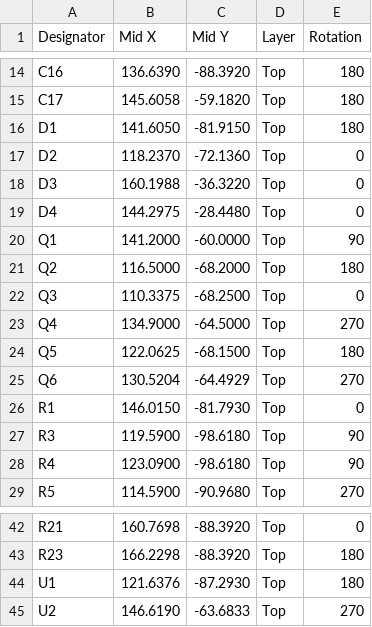
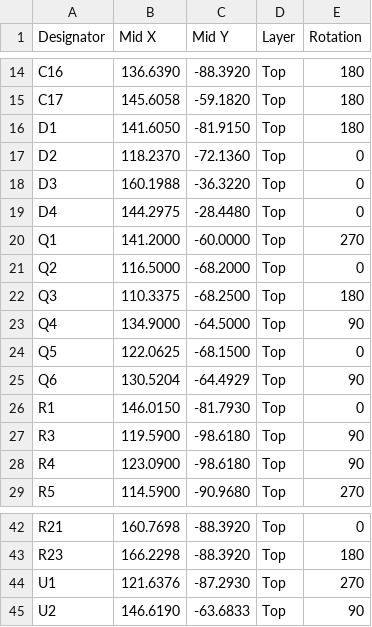
Before and after one commit to TadAtThayer/ECG, a CSV file: ECG/ECG_cpl.csv, drawn as a sheet; only a part is shown, gaps mark what is left out.

Commit message:
update cpl with rotations

```diff
--- a/ECG/ECG_cpl.csv
+++ b/ECG/ECG_cpl.csv
@@ -19,8 +19,8 @@ D3,160.1988,-36.3220,Top,0
 D4,144.2975,-28.4480,Top,0
-Q1,141.2000,-60.0000,Top,90
-Q2,116.5000,-68.2000,Top,180
-Q3,110.3375,-68.2500,Top,0
-Q4,134.9000,-64.5000,Top,270
-Q5,122.0625,-68.1500,Top,180
-Q6,130.5204,-64.4929,Top,270
+Q1,141.2000,-60.0000,Top,270
+Q2,116.5000,-68.2000,Top,0
+Q3,110.3375,-68.2500,Top,180
+Q4,134.9000,-64.5000,Top,90
+Q5,122.0625,-68.1500,Top,0
+Q6,130.5204,-64.4929,Top,90
 R1,146.0150,-81.7930,Top,0
@@ -43,3 +43,3 @@ R21,160.7698,-88.3920,Top,0
 R23,166.2298,-88.3920,Top,180
-U1,121.6376,-87.2930,Top,180
-U2,146.6190,-63.6833,Top,270
+U1,121.6376,-87.2930,Top,270
+U2,146.6190,-63.6833,Top,90
```
